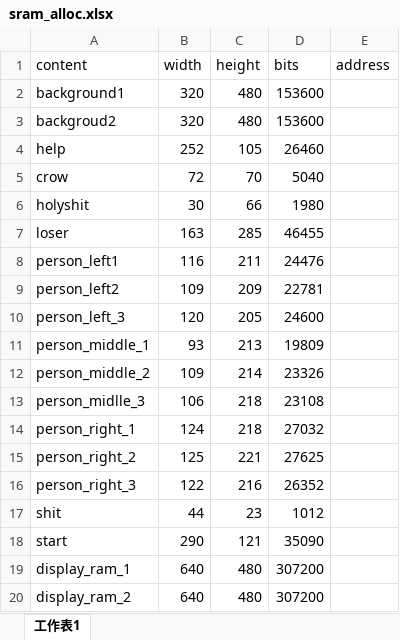
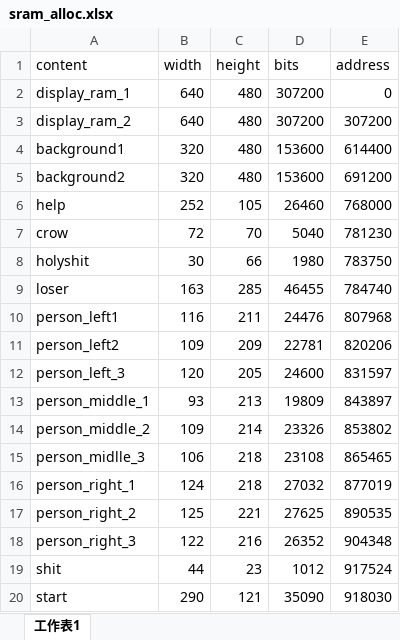
Before and after one commit to Colin97/WOW_CROW, an Excel workbook: docs/sram_alloc.xlsx, sheet 工作表1, drawn as a sheet; values as stored, in another font and other column widths than the file's, no borders; removed rows and columns are numbered as before the commit, all else as after; the diff names each change by its address in the sheet, - before the commit and + after, or states it on an @@ line.

Commit message:
allocate image address & add image_info.vhd

```diff
--- a/docs/sram_alloc.xlsx (sheet 工作表1)
+++ b/docs/sram_alloc.xlsx (sheet 工作表1)
+row 2: display_ram_1 | 640 | 480 | 307200 | 0
+row 3: display_ram_2 | 640 | 480 | 307200 | 307200
-E4 (address): (empty)
+E4 (address): 614400
-A5 (content): backgroud2
+A5 (content): background2
-E5 (address): (empty)
+E5 (address): 691200
-E6 (address): (empty)
+E6 (address): 768000
-E7 (address): (empty)
+E7 (address): 781230
-E8 (address): (empty)
+E8 (address): 783750
-E9 (address): (empty)
+E9 (address): 784740
-E10 (address): (empty)
+E10 (address): 807968
-E11 (address): (empty)
+E11 (address): 820206
-E12 (address): (empty)
+E12 (address): 831597
-E13 (address): (empty)
+E13 (address): 843897
-E14 (address): (empty)
+E14 (address): 853802
-E15 (address): (empty)
+E15 (address): 865465
-E16 (address): (empty)
+E16 (address): 877019
-E17 (address): (empty)
+E17 (address): 890535
-E18 (address): (empty)
+E18 (address): 904348
-E19 (address): (empty)
+E19 (address): 917524
-E20 (address): (empty)
+E20 (address): 918030
-row 19: display_ram_1 | 640 | 480 | 307200
-row 20: display_ram_2 | 640 | 480 | 307200
```
Also changed, not shown: formulas that keep their value, 1 other file.
